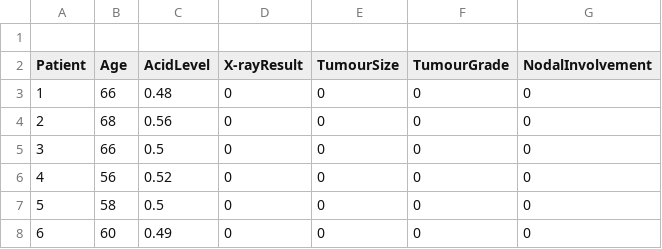
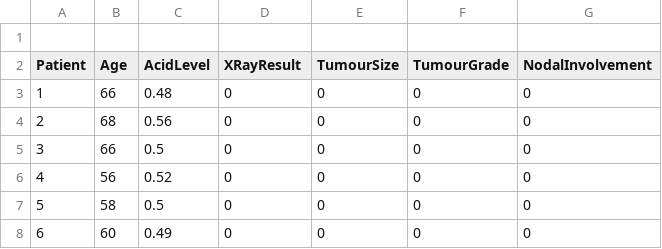
Before and after one commit to chuckrak/StatsResearch, a CSV file: p4/data.csv, drawn as a sheet; only a part is shown.

```diff
--- a/p4/data.csv
+++ b/p4/data.csv
@@ -1,3 +1,3 @@
 
-Patient,Age,AcidLevel,X-rayResult,TumourSize,TumourGrade,NodalInvolvement
+Patient,Age,AcidLevel,XRayResult,TumourSize,TumourGrade,NodalInvolvement
 1,66,0.48,0,0,0,0
```
Also changed, not shown: 2 other files.
